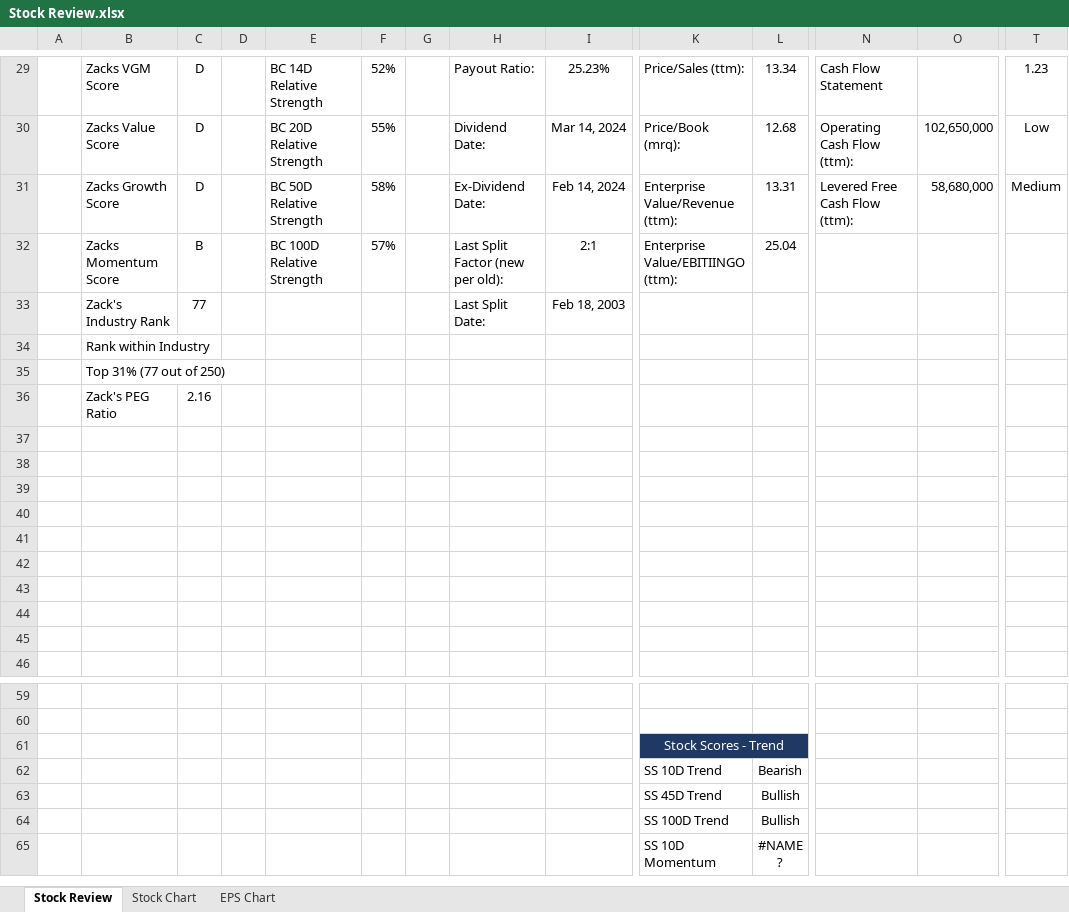
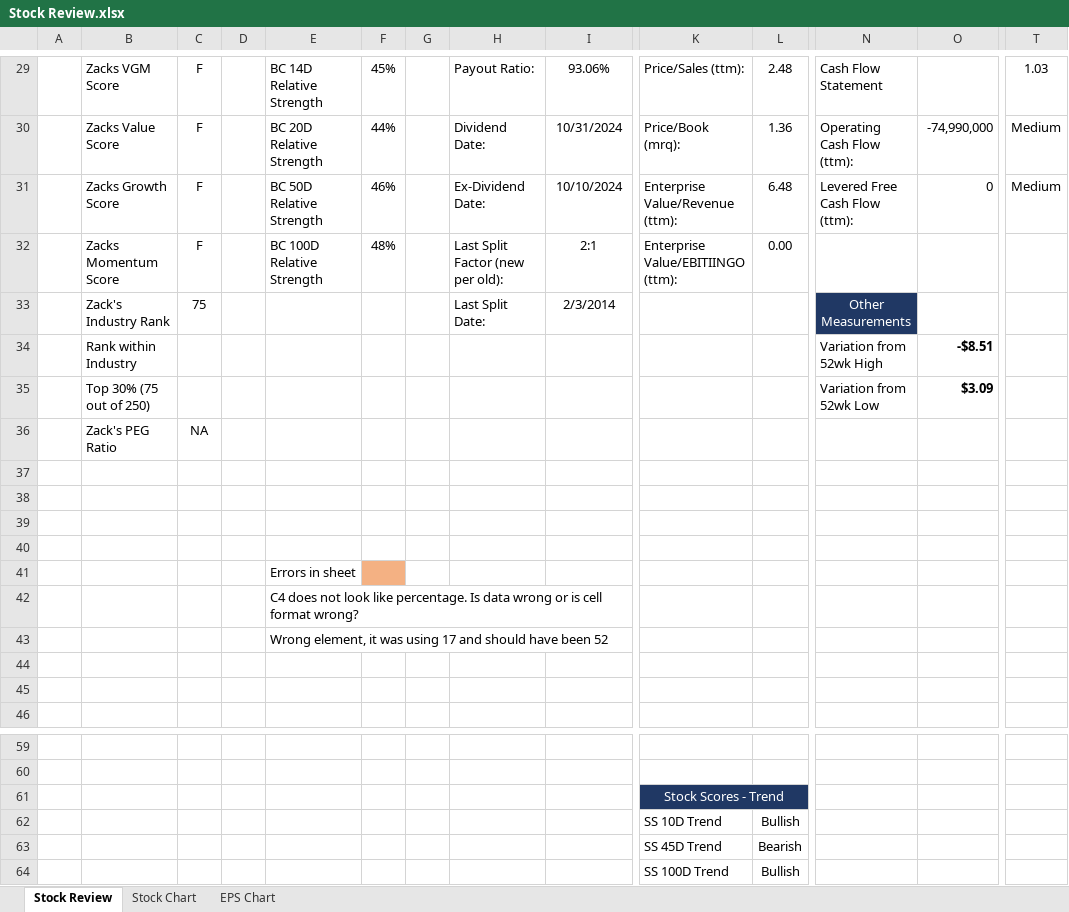
Before and after one commit to ClimberMel/SMF_Add-in, an Excel workbook: docs/samples/Stock Review.xlsx, sheet Stock Review, drawn as a sheet; only a part is shown, gaps mark what is left out; the shorter side is filled out with more unchanged rows; values as stored, in another font and other column widths than the file's, no borders; charts and pictures and conditional formats not drawn; removed rows and columns are numbered as before the commit, all else as after; rows hold the shown columns only; the diff covers the shown part only; the diff names each change by its address in the sheet, - before the commit and + after, or states it on an @@ line.

Commit message:
Update Stock Review.xlsx

```diff
--- a/docs/samples/Stock Review.xlsx (sheet Stock Review)
+++ b/docs/samples/Stock Review.xlsx (sheet Stock Review)
-C29:C31: D
+C29:C31: F
-F29: 52%
+F29: 45%
-I29: 25.23%
+I29: 93.06%
-L29: 13.34
+L29: 2.48
-T29: 1.23
+T29: 1.03
-F30: 55%
+F30: 44%
-I30: Mar 14, 2024
+I30: 10/31/2024
-L30: 12.68
+L30: 1.36
-O30: 102,650,000
+O30: -74,990,000
-T30: Low
+T30: Medium
-F31: 58%
+F31: 46%
-I31: Feb 14, 2024
+I31: 10/10/2024
-L31: 13.31
+L31: 6.48
-O31: 58,680,000
+O31: 0
-C32: B
+C32: F
-F32: 57%
+F32: 48%
-L32: 25.04
+L32: 0.00
-row 33:  | Zack's Industry Rank | 77 |  |  |  |  | Last Split Date: | Feb 18, 2003
-row 34:  | Rank within Industry
-row 35:  | Top 31% (77 out of 250)
-row 36:  | Zack's PEG Ratio | 2.16
+row 33:  | Zack's Industry Rank | 75 |  |  |  |  | Last Split Date: | 2/3/2014 |  |  | Other Measurements
+row 34:  | Rank within Industry |  |  |  |  |  |  |  |  |  | Variation from 52wk High | -$8.51
+row 35:  | Top 30% (75 out of 250) |  |  |  |  |  |  |  |  |  | Variation from 52wk Low | $3.09
+row 36:  | Zack's PEG Ratio | NA
-E41: (empty)
+E41: Errors in sheet
-F41 fill: none
+F41 fill: #F4B183
-E42: (empty)
+E42: C4 does not look like percentage. Is data wrong or is cell format wrong?
-E43: (empty)
+E43: Wrong element, it was using 17 and should have been 52
-row 62:  |  |  |  |  |  |  |  |  | SS 10D Trend | Bearish
-K62: SS 45D Trend
+K62: SS 10D Trend
+row 63:  |  |  |  |  |  |  |  |  | SS 45D Trend | Bearish
```
Also changed, not shown: 1 added row, 1 removed row, 121 edited cells and cell formats elsewhere in this sheet, sheet EPS Chart, sheet Stock Chart, formulas that keep their value, charts or pictures.
